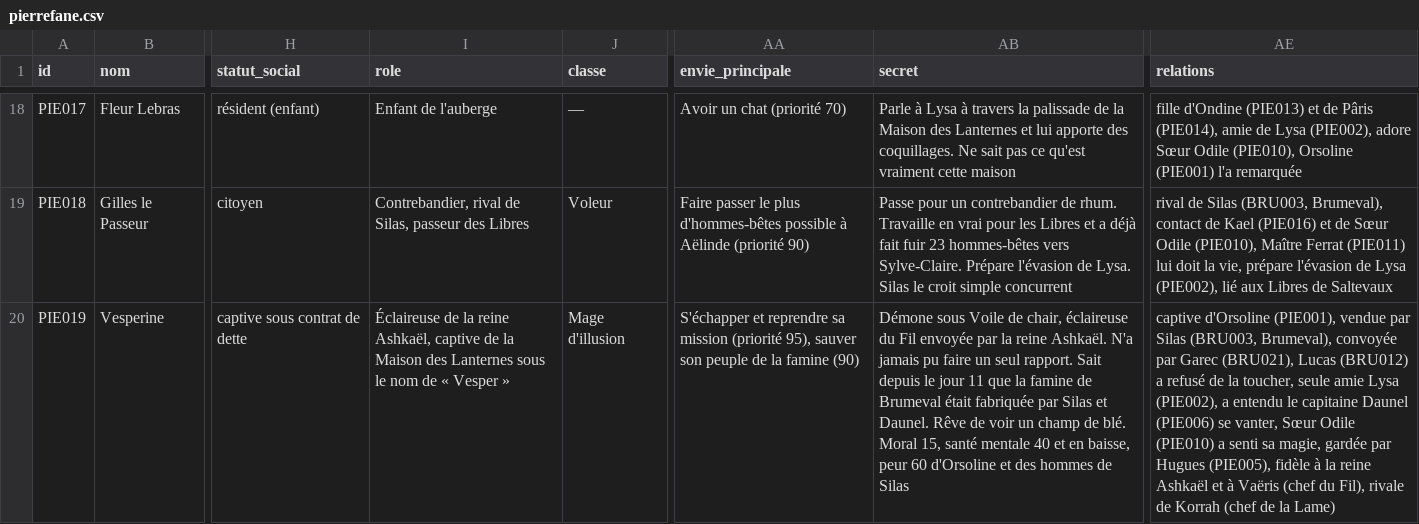
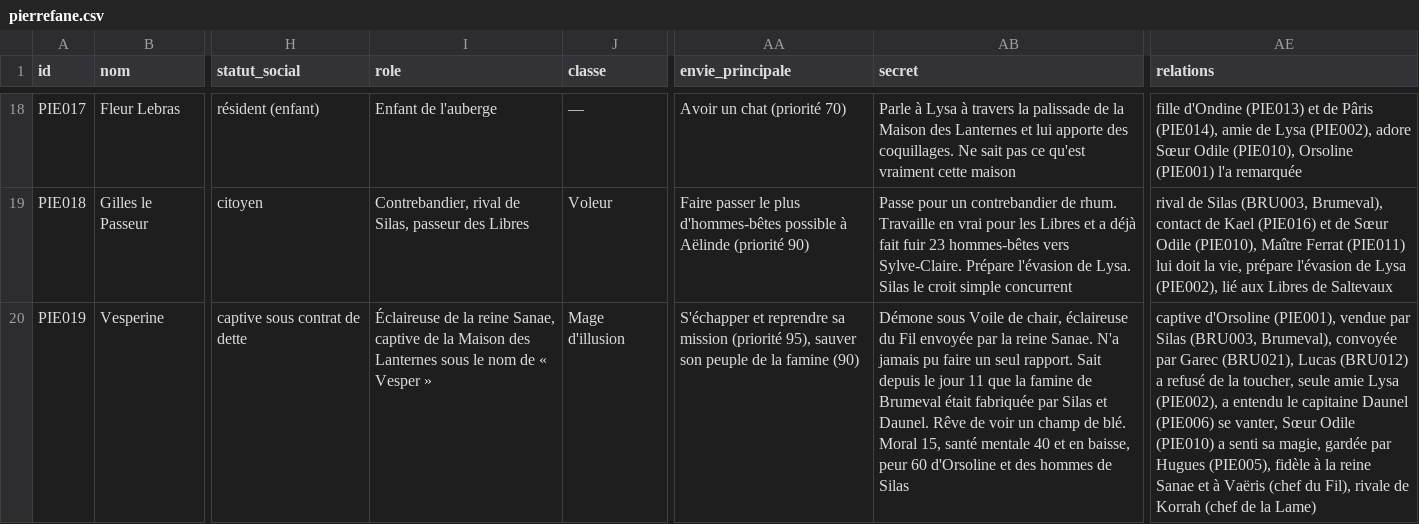
Before and after one commit to triphopsama/test, a CSV file: monde/donnees/pnj/pierrefane.csv, drawn as a sheet; only a part is shown, gaps mark what is left out; the diff names each change by its address in the sheet, - before the commit and + after, or states it on an @@ line.

```diff
--- a/monde/donnees/pnj/pierrefane.csv
+++ b/monde/donnees/pnj/pierrefane.csv
-I20 (role): …la reine Ashkaël, captive de…
+I20 (role): …la reine Sanae, captive de…
-AB20 (secret): …la reine Ashkaël. N'a jamais…
+AB20 (secret): …la reine Sanae. N'a jamais…
-AE20 (relations): …la reine Ashkaël et à…
+AE20 (relations): …la reine Sanae et à…
```
Also changed, not shown: monde/donnees/objets/objets.csv, monde/donnees/pnj/toutes_pnj.csv, 3 other files.
